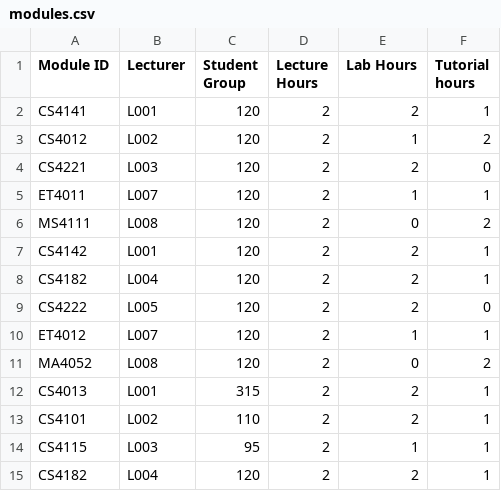
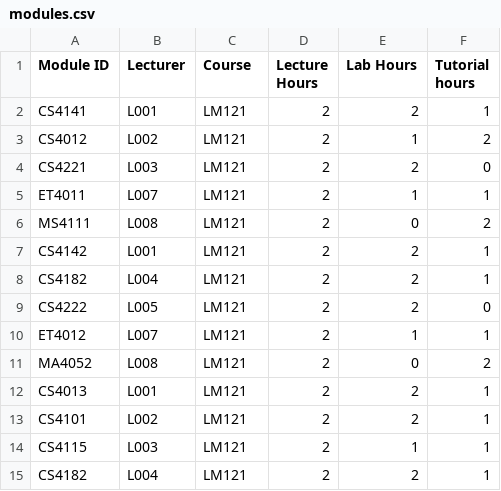
Before and after one commit to Object-Oriented-Development-Project/timetable, a CSV file: timetablesysytem/src/main/resources/data/modules.csv, drawn as a sheet.

Commit message:
It is now possible to view the timetable for a course. Some changes to field types in ProgramStructure, studentGroup replaced by studentCount. Some additional javadoc comments in the project in general.

```diff
--- a/timetablesysytem/src/main/resources/data/modules.csv
+++ b/timetablesysytem/src/main/resources/data/modules.csv
@@ -1,15 +1,15 @@
-Module ID, Lecturer, Student Group, Lecture Hours, Lab Hours, Tutorial hours
-CS4141,L001,120,2,2,1,
-CS4012,L002,120,2,1,2,
-CS4221,L003,120,2,2,0,
-ET4011,L007,120,2,1,1,
-MS4111,L008,120,2,0,2,
-CS4142,L001,120,2,2,1,
-CS4182,L004,120,2,2,1,
-CS4222,L005,120,2,2,0,
-ET4012,L007,120,2,1,1,
-MA4052,L008,120,2,0,2,
-CS4013,L001,315,2,2,1,
-CS4101,L002,110,2,2,1,
-CS4115,L003,95,2,1,1,
-CS4182,L004,120,2,2,1,
+Module ID, Lecturer, Course, Lecture Hours, Lab Hours, Tutorial hours
+CS4141,L001,LM121,2,2,1,
+CS4012,L002,LM121,2,1,2,
+CS4221,L003,LM121,2,2,0,
+ET4011,L007,LM121,2,1,1,
+MS4111,L008,LM121,2,0,2,
+CS4142,L001,LM121,2,2,1,
+CS4182,L004,LM121,2,2,1,
+CS4222,L005,LM121,2,2,0,
+ET4012,L007,LM121,2,1,1,
+MA4052,L008,LM121,2,0,2,
+CS4013,L001,LM121,2,2,1,
+CS4101,L002,LM121,2,2,1,
+CS4115,L003,LM121,2,1,1,
+CS4182,L004,LM121,2,2,1,
```
Also changed, not shown: timetablesysytem/target/classes/data/modules.csv, 12 other files.
